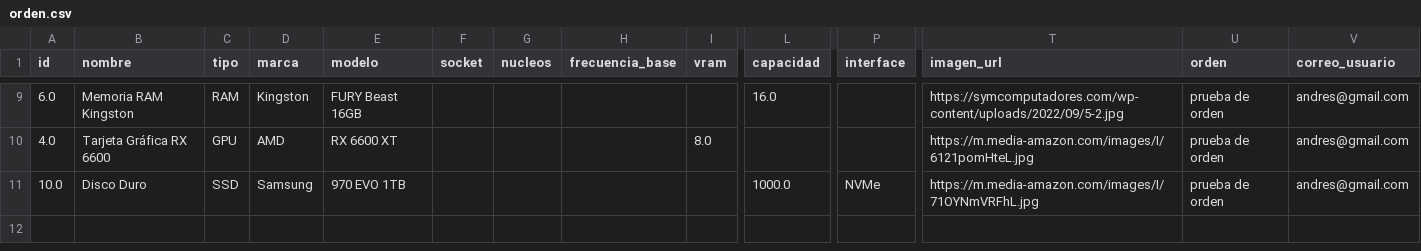
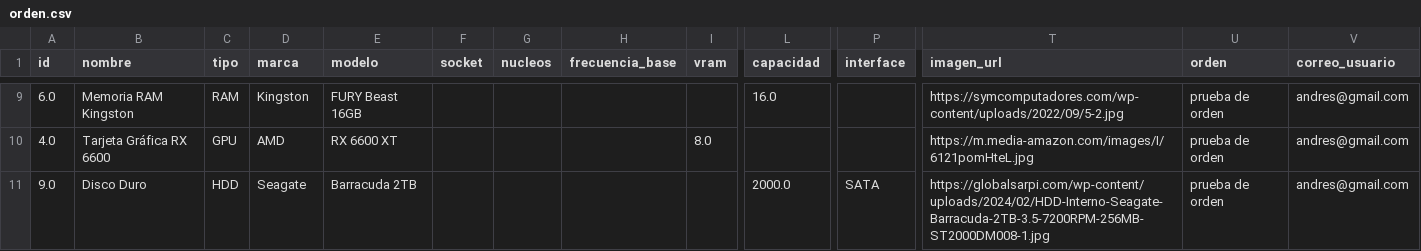
Before and after one commit to ANDRESTIAGO/FastComponents_Produccion, a CSV file: orden.csv, drawn as a sheet; only a part is shown, gaps mark what is left out; removed rows and columns are numbered as before the commit, all else as after; rows hold the shown columns only; the diff names each change by its address in the sheet, - before the commit and + after, or states it on an @@ line.

Commit message:
Se arreglo funcion de editar para que se pueda hacer el cambio de disco duro sin importar el tipo

```diff
--- a/orden.csv
+++ b/orden.csv
-row 11: 10.0 | Disco Duro | SSD | Samsung | 970 EVO 1TB |  |  |  |  | 1000.0 | NVMe | https://m.media-amazon.com/images/I/71OYNmVRFhL.jpg | prueba de orden | andres@gmail.com
+row 11: 9.0 | Disco Duro | HDD | Seagate | Barracuda 2TB |  |  |  |  | 2000.0 | SATA | https://globalsarpi.com/wp-content/uploads/2024/02/HDD-Interno-Seagate-Barracuda-2TB-3.5-7200RPM-256MB-ST2000DM008-1.jpg | prueba de orden | andres@gmail.com
```
Also changed, not shown: 1 other file.
